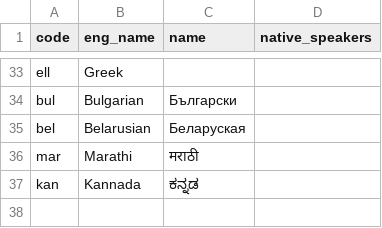
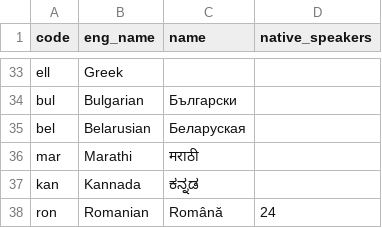
Before and after one commit to greyblake/whatlang-rs, a CSV file: misc/supported_laguages.csv, drawn as a sheet; only a part is shown, gaps mark what is left out.

Commit message:
Support Romanian

```diff
--- a/misc/supported_laguages.csv
+++ b/misc/supported_laguages.csv
@@ -37 +37,2 @@ mar,Marathi,मराठी
 kan,Kannada,ಕನ್ನಡ
+ron,Romanian,Română,24
```
Also changed, not shown: 4 other files.
